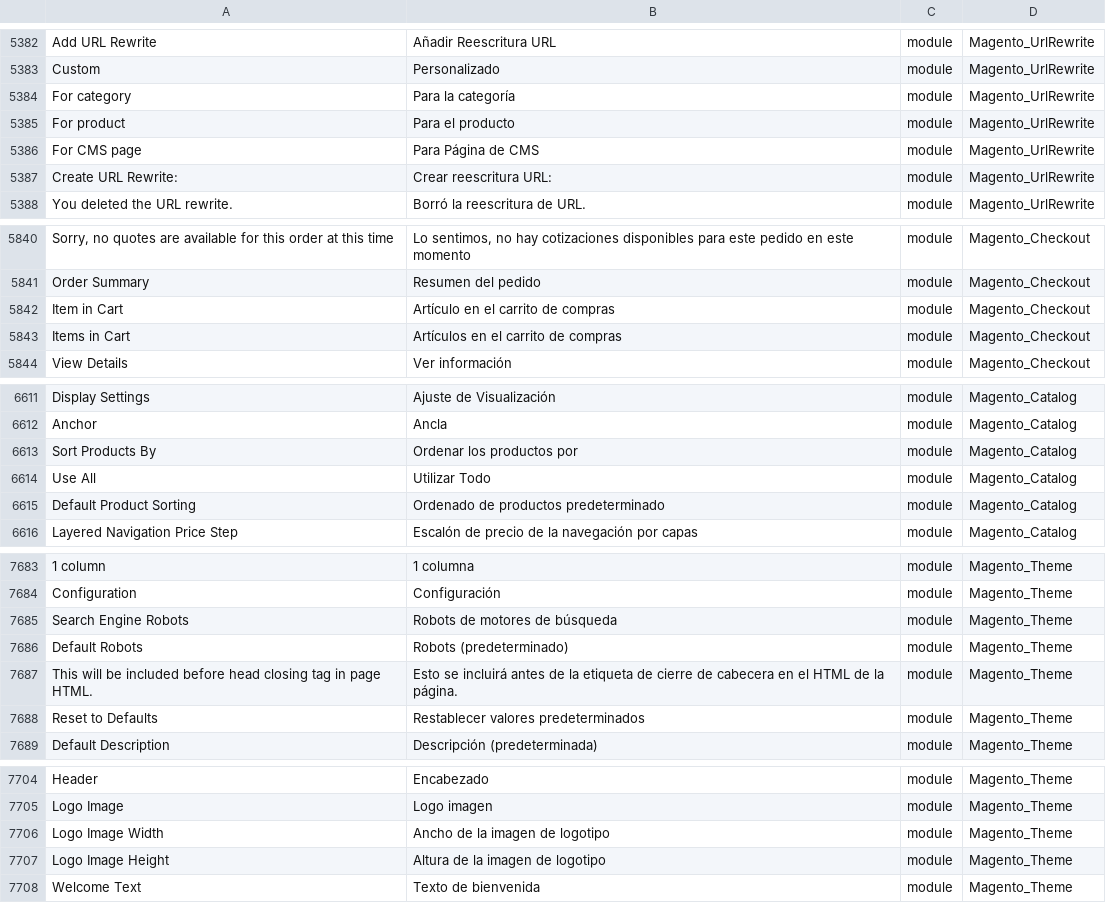
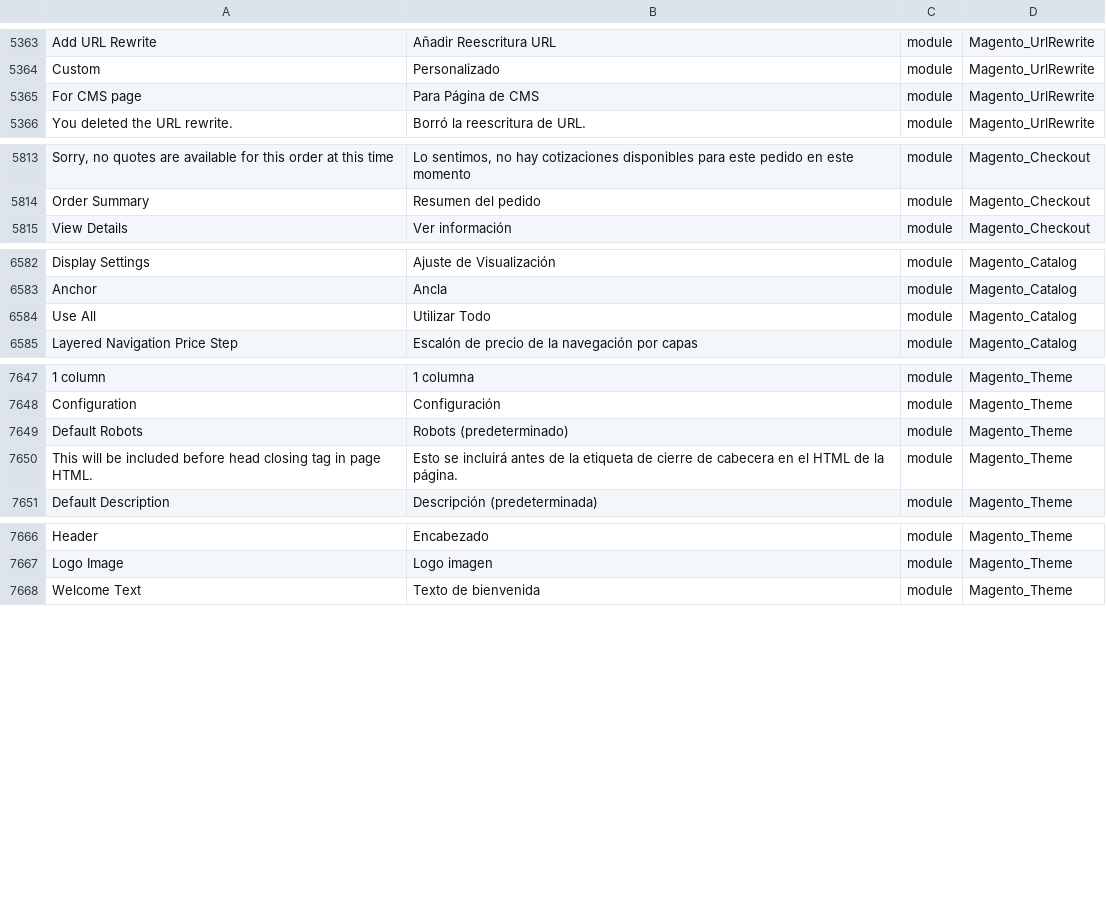
Before and after one commit to onestic/language_es_es, a CSV file: es_ES.csv, drawn as a sheet; only a part is shown, gaps mark what is left out; removed rows and columns are numbered as before the commit, all else as after; the diff covers the shown part only; the diff names each change by its address in the sheet, - before the commit and + after, or states it on an @@ line.

```diff
--- a/es_ES.csv
+++ b/es_ES.csv
-row 5384: For category | Para la categoría | module | Magento_UrlRewrite
-row 5385: For product | Para el producto | module | Magento_UrlRewrite
-row 5387: Create URL Rewrite: | Crear reescritura URL: | module | Magento_UrlRewrite
-row 5842: Item in Cart | Artículo en el carrito de compras | module | Magento_Checkout
-row 5843: Items in Cart | Artículos en el carrito de compras | module | Magento_Checkout
-row 6613: Sort Products By | Ordenar los productos por | module | Magento_Catalog
-row 6615: Default Product Sorting | Ordenado de productos predeterminado | module | Magento_Catalog
-row 7685: Search Engine Robots | Robots de motores de búsqueda | module | Magento_Theme
-row 7688: Reset to Defaults | Restablecer valores predeterminados | module | Magento_Theme
-row 7706: Logo Image Width | Ancho de la imagen de logotipo | module | Magento_Theme
-row 7707: Logo Image Height | Altura de la imagen de logotipo | module | Magento_Theme
```
Also changed, not shown: 3 added rows and 32 removed rows elsewhere in this file, 1 other file.
